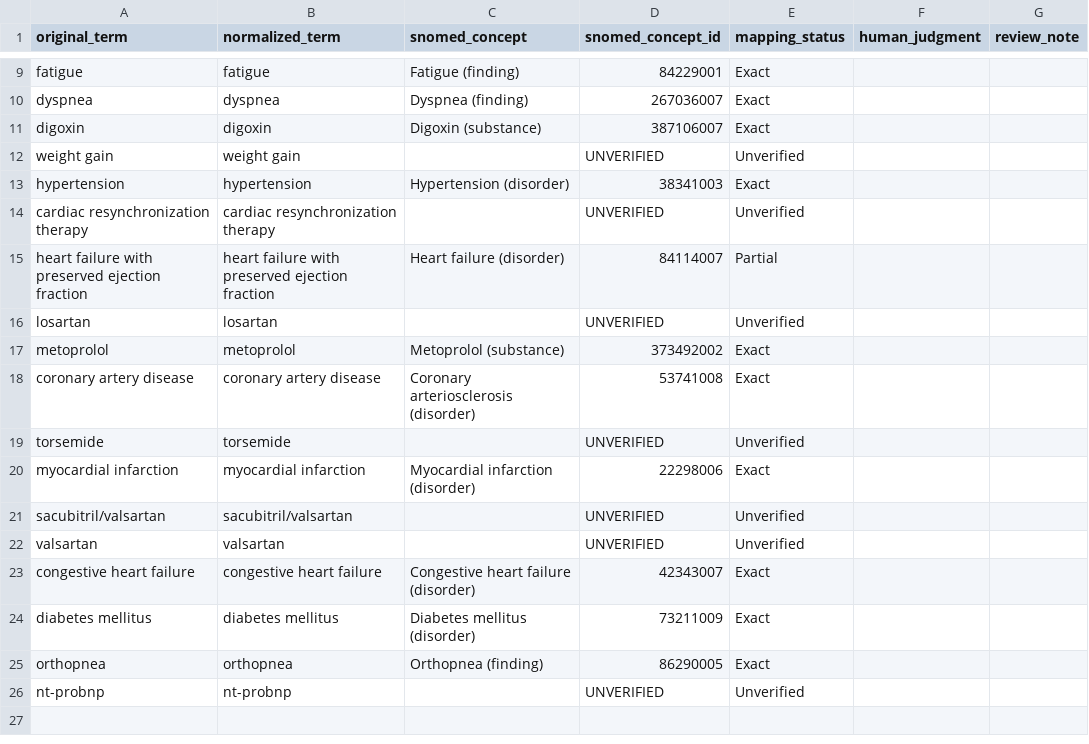
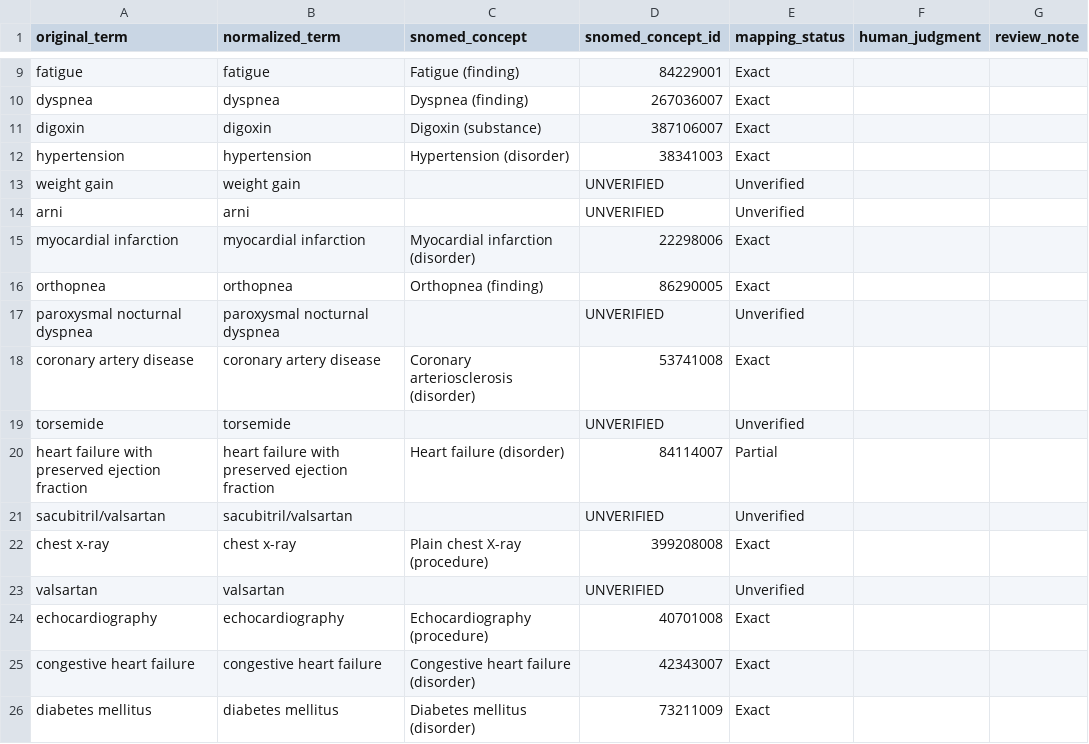
Before and after one commit to hundol047/subject-by-girlfriend, a CSV file: medical_6p_project/results/pilot_validation.csv, drawn as a sheet; only a part is shown, gaps mark what is left out.

```diff
--- a/medical_6p_project/results/pilot_validation.csv
+++ b/medical_6p_project/results/pilot_validation.csv
@@ -11,16 +11,16 @@ dyspnea,dyspnea,Dyspnea (finding),267036007,Exact,,
 digoxin,digoxin,Digoxin (substance),387106007,Exact,,
+hypertension,hypertension,Hypertension (disorder),38341003,Exact,,
 weight gain,weight gain,,UNVERIFIED,Unverified,,
-hypertension,hypertension,Hypertension (disorder),38341003,Exact,,
-cardiac resynchronization therapy,cardiac resynchronization therapy,,UNVERIFIED,Unverified,,
-heart failure with preserved ejection fraction,heart failure with preserved ejection fraction,Heart failure (disorder),84114007,Partial,,
-losartan,losartan,,UNVERIFIED,Unverified,,
-metoprolol,metoprolol,Metoprolol (substance),373492002,Exact,,
+arni,arni,,UNVERIFIED,Unverified,,
+myocardial infarction,myocardial infarction,Myocardial infarction (disorder),22298006,Exact,,
+orthopnea,orthopnea,Orthopnea (finding),86290005,Exact,,
+paroxysmal nocturnal dyspnea,paroxysmal nocturnal dyspnea,,UNVERIFIED,Unverified,,
 coronary artery disease,coronary artery disease,Coronary arteriosclerosis (disorder),53741008,Exact,,
 torsemide,torsemide,,UNVERIFIED,Unverified,,
-myocardial infarction,myocardial infarction,Myocardial infarction (disorder),22298006,Exact,,
+heart failure with preserved ejection fraction,heart failure with preserved ejection fraction,Heart failure (disorder),84114007,Partial,,
 sacubitril/valsartan,sacubitril/valsartan,,UNVERIFIED,Unverified,,
+chest x-ray,chest x-ray,Plain chest X-ray (procedure),399208008,Exact,,
 valsartan,valsartan,,UNVERIFIED,Unverified,,
+echocardiography,echocardiography,Echocardiography (procedure),40701008,Exact,,
 congestive heart failure,congestive heart failure,Congestive heart failure (disorder),42343007,Exact,,
 diabetes mellitus,diabetes mellitus,Diabetes mellitus (disorder),73211009,Exact,,
-orthopnea,orthopnea,Orthopnea (finding),86290005,Exact,,
-nt-probnp,nt-probnp,,UNVERIFIED,Unverified,,
```
Also changed, not shown: medical_6p_project/data/articles.csv, medical_6p_project/data/snomed_mapping.csv, 11 other files.
